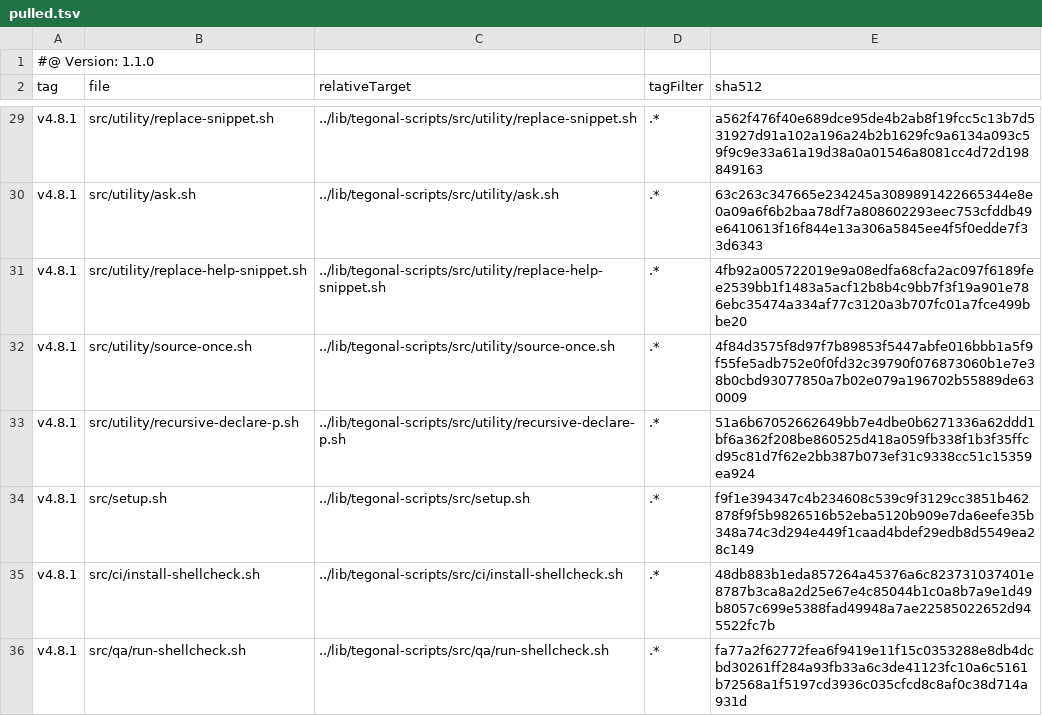
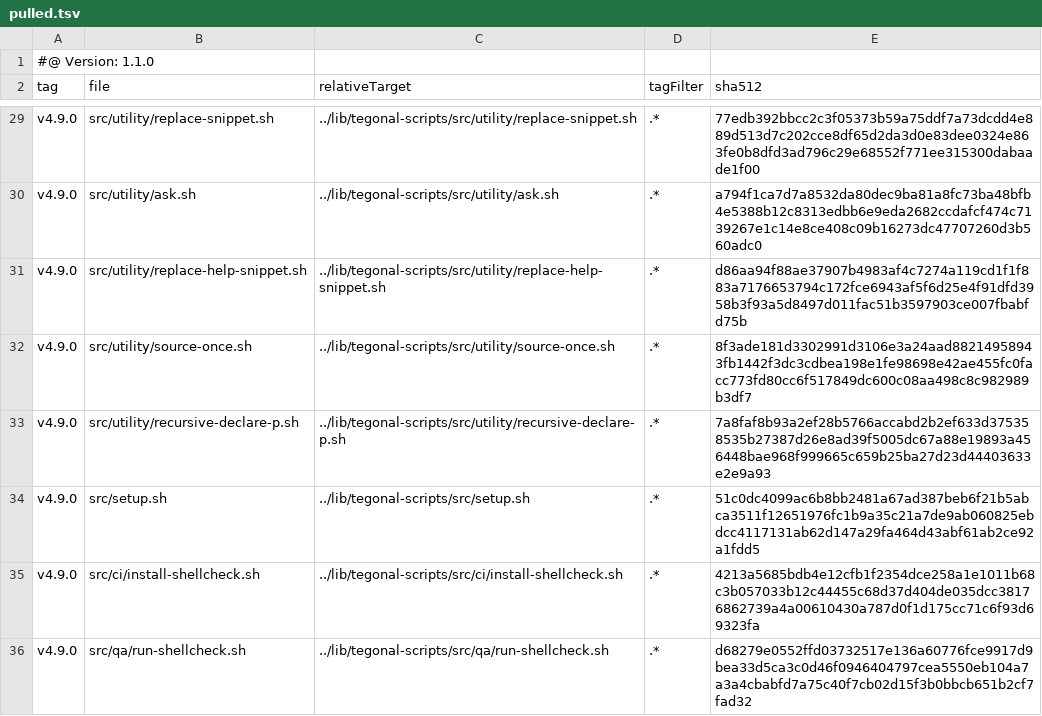
Before and after one commit to tegonal/cohiva, a TSV file: .gt/remotes/tegonal-scripts/pulled.tsv, drawn as a sheet; only a part is shown, gaps mark what is left out; the diff covers the shown part only; the diff names each change by its address in the sheet, - before the commit and + after, or states it on an @@ line.

```diff
--- a/.gt/remotes/tegonal-scripts/pulled.tsv
+++ b/.gt/remotes/tegonal-scripts/pulled.tsv
-A29:A36 (tag): v4.8.1
+A29:A36 (tag): v4.9.0
-E29 (sha512): a562f476f40e689dce95de4b2ab8f19fcc5c13b7d531927d91a102a196a24b2b1629fc9a6134a093c59f9c9e33a61a19d38a0a01546a8081cc4d72d198849163
+E29 (sha512): 77edb392bbcc2c3f05373b59a75ddf7a73dcdd4e889d513d7c202cce8df65d2da3d0e83dee0324e863fe0b8dfd3ad796c29e68552f771ee315300dabaade1f00
-E30 (sha512): 63c263c347665e234245a3089891422665344e8e0a09a6f6b2baa78df7a808602293eec753cfddb49e6410613f16f844e13a306a5845ee4f5f0edde7f33d6343
+E30 (sha512): a794f1ca7d7a8532da80dec9ba81a8fc73ba48bfb4e5388b12c8313edbb6e9eda2682ccdafcf474c7139267e1c14e8ce408c09b16273dc47707260d3b560adc0
-E31 (sha512): 4fb92a005722019e9a08edfa68cfa2ac097f6189fee2539bb1f1483a5acf12b8b4c9bb7f3f19a901e786ebc35474a334af77c3120a3b707fc01a7fce499bbe20
+E31 (sha512): d86aa94f88ae37907b4983af4c7274a119cd1f1f883a7176653794c172fce6943af5f6d25e4f91dfd3958b3f93a5d8497d011fac51b3597903ce007fbabfd75b
-E32 (sha512): 4f84d3575f8d97f7b89853f5447abfe016bbb1a5f9f55fe5adb752e0f0fd32c39790f076873060b1e7e38b0cbd93077850a7b02e079a196702b55889de630009
+E32 (sha512): 8f3ade181d3302991d3106e3a24aad88214958943fb1442f3dc3cdbea198e1fe98698e42ae455fc0facc773fd80cc6f517849dc600c08aa498c8c982989b3df7
-E33 (sha512): 51a6b67052662649bb7e4dbe0b6271336a62ddd1bf6a362f208be860525d418a059fb338f1b3f35ffcd95c81d7f62e2bb387b073ef31c9338cc51c15359ea924
+E33 (sha512): 7a8faf8b93a2ef28b5766accabd2b2ef633d375358535b27387d26e8ad39f5005dc67a88e19893a456448bae968f999665c659b25ba27d23d44403633e2e9a93
-E34 (sha512): f9f1e394347c4b234608c539c9f3129cc3851b462878f9f5b9826516b52eba5120b909e7da6eefe35b348a74c3d294e449f1caad4bdef29edb8d5549ea28c149
+E34 (sha512): 51c0dc4099ac6b8bb2481a67ad387beb6f21b5abca3511f12651976fc1b9a35c21a7de9ab060825ebdcc4117131ab62d147a29fa464d43abf61ab2ce92a1fdd5
-E35 (sha512): 48db883b1eda857264a45376a6c823731037401e8787b3ca8a2d25e67e4c85044b1c0a8b7a9e1d49b8057c699e5388fad49948a7ae22585022652d945522fc7b
+E35 (sha512): 4213a5685bdb4e12cfb1f2354dce258a1e1011b68c3b057033b12c44455c68d37d404de035dcc38176862739a4a00610430a787d0f1d175cc71c6f93d69323fa
-E36 (sha512): fa77a2f62772fea6f9419e11f15c0353288e8db4dcbd30261ff284a93fb33a6c3de41123fc10a6c5161b72568a1f5197cd3936c035cfcd8c8af0c38d714a931d
+E36 (sha512): d68279e0552ffd03732517e136a60776fce9917d9bea33d5ca3c0d46f0946404797cea5550eb104a7a3a4cbabfd7a75c40f7cb02d15f3b0bbcb651b2cf7fad32
```
Also changed, not shown: 52 edited cells elsewhere in this file, 34 other files.
